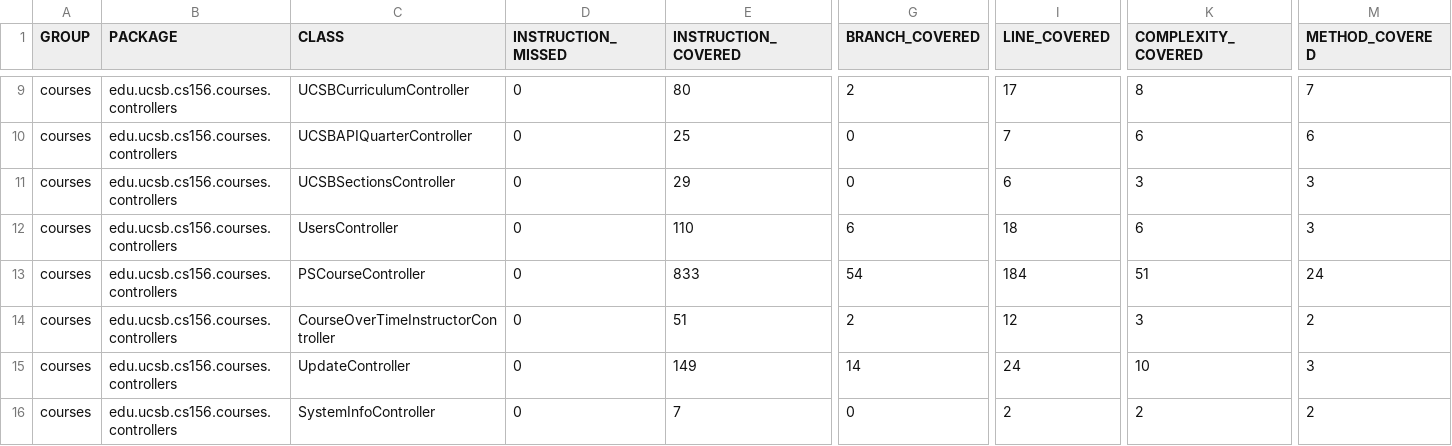
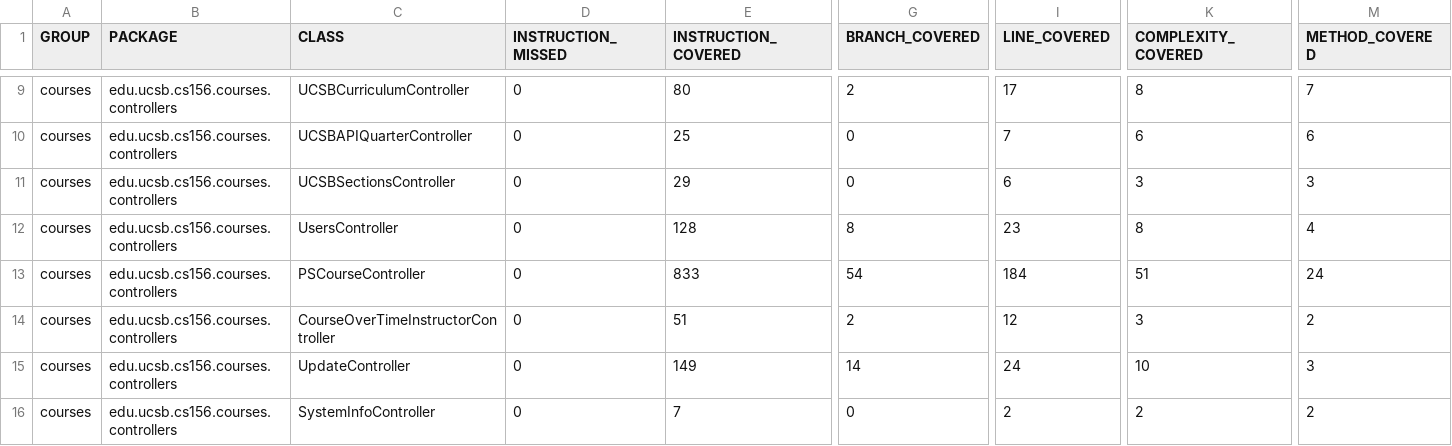
Before and after one commit to ucsb-cs156-f26/proj-courses-f26-04, a CSV file: prs/44/jacoco/jacoco.csv, drawn as a sheet; only a part is shown, gaps mark what is left out; the diff names each change by its address in the sheet, - before the commit and + after, or states it on an @@ line.

```diff
--- a/prs/44/jacoco/jacoco.csv
+++ b/prs/44/jacoco/jacoco.csv
-E12 (INSTRUCTION_COVERED): 110
+E12 (INSTRUCTION_COVERED): 128
-G12 (BRANCH_COVERED): 6
+G12 (BRANCH_COVERED): 8
-I12 (LINE_COVERED): 18
+I12 (LINE_COVERED): 23
-K12 (COMPLEXITY_COVERED): 6
+K12 (COMPLEXITY_COVERED): 8
-M12 (METHOD_COVERED): 3
+M12 (METHOD_COVERED): 4
```
Also changed, not shown: 7 other files.
